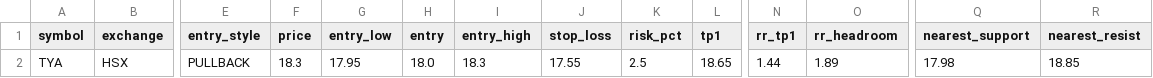
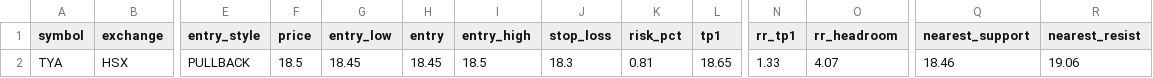
Before and after one commit to vn99instrumental-web/vnstock-cron-v2.0, a CSV file: output/trade_levels.csv, drawn as a sheet; only a part is shown, gaps mark what is left out; the diff names each change by its address in the sheet, - before the commit and + after, or states it on an @@ line.

```diff
--- a/output/trade_levels.csv
+++ b/output/trade_levels.csv
-F2 (price): 18.3
+F2 (price): 18.5
-G2 (entry_low): 17.95
+G2 (entry_low): 18.45
-H2 (entry): 18.0
+H2 (entry): 18.45
-I2 (entry_high): 18.3
+I2 (entry_high): 18.5
-J2 (stop_loss): 17.55
+J2 (stop_loss): 18.3
-K2 (risk_pct): 2.5
+K2 (risk_pct): 0.81
-N2 (rr_tp1): 1.44
+N2 (rr_tp1): 1.33
-O2 (rr_headroom): 1.89
+O2 (rr_headroom): 4.07
-Q2 (nearest_support): 17.98
+Q2 (nearest_support): 18.46
-R2 (nearest_resist): 18.85
+R2 (nearest_resist): 19.06
```
Also changed, not shown: output/deep.csv, output/ranking.csv, 11 other files.
